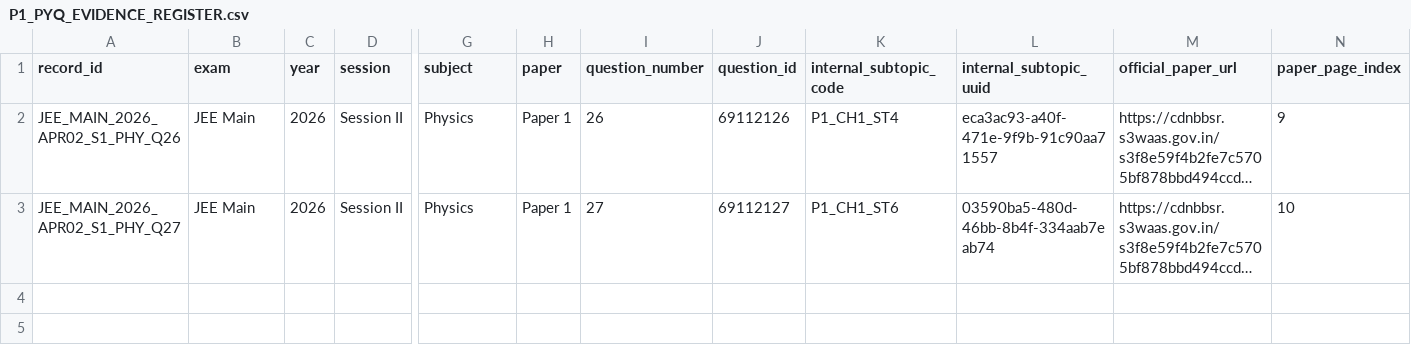
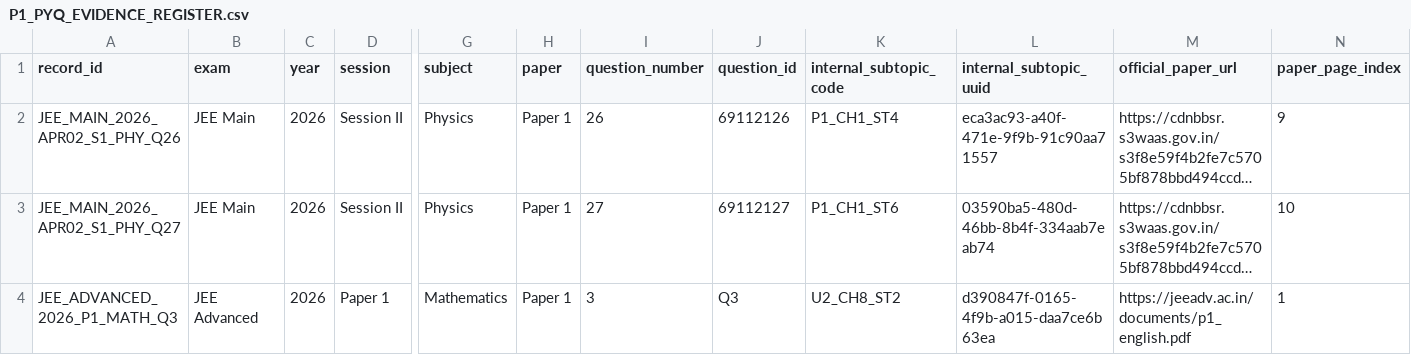
Before and after one commit to vinothkumarar/QuestionFactory, a CSV file: docs/p1/P1_PYQ_EVIDENCE_REGISTER.csv, drawn as a sheet; only a part is shown, gaps mark what is left out; long unchanged cells end in …; rows hold the shown columns only; the diff names each change by its address in the sheet, - before the commit and + after, or states it on an @@ line.

Commit message:
docs(p1): add independently verified JEE Advanced 2026 PYQ

```diff
--- a/docs/p1/P1_PYQ_EVIDENCE_REGISTER.csv
+++ b/docs/p1/P1_PYQ_EVIDENCE_REGISTER.csv
+row 4: JEE_ADVANCED_2026_P1_MATH_Q3 | JEE Advanced | 2026 | Paper 1 | Mathematics | Paper 1 | 3 | Q3 | U2_CH8_ST2 | d390847f-0165-4f9b-a015-daa7ce6b63ea | https://jeeadv.ac.in/documents/p1_english.pdf | 1
```
